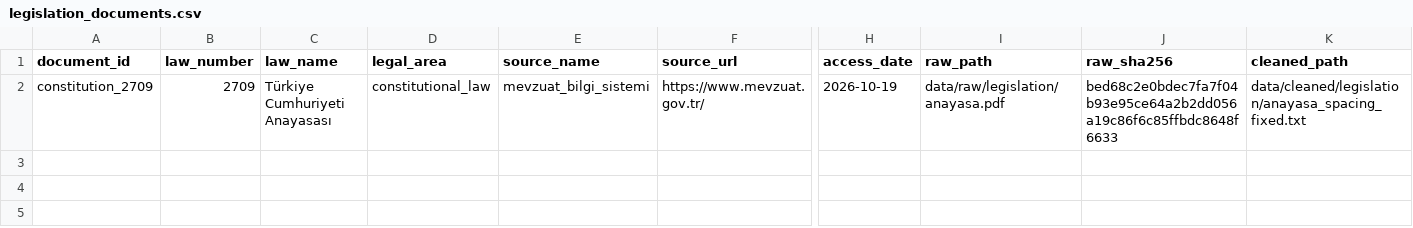
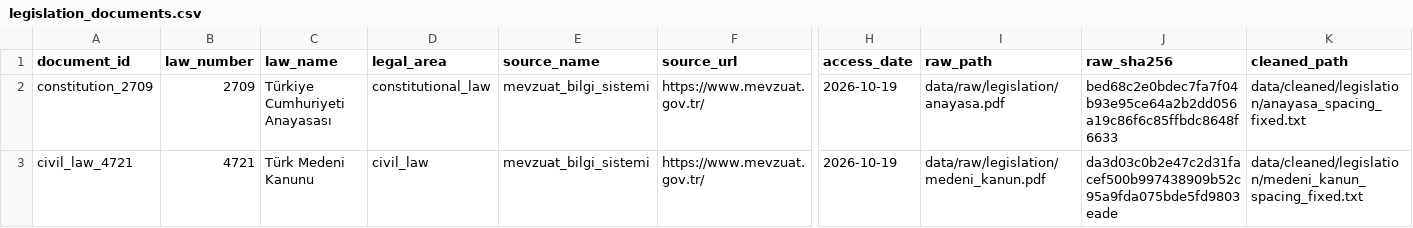
Before and after one commit to hediyesert/lexi-tech, a CSV file: reports/sources/legislation_documents.csv, drawn as a sheet; only a part is shown, gaps mark what is left out; rows hold the shown columns only; the diff names each change by its address in the sheet, - before the commit and + after, or states it on an @@ line.

Commit message:
Add Turkish Civil Code preprocessing pipeline

```diff
--- a/reports/sources/legislation_documents.csv
+++ b/reports/sources/legislation_documents.csv
+row 3: civil_law_4721 | 4721 | Türk Medeni Kanunu | civil_law | mevzuat_bilgi_sistemi | https://www.mevzuat.gov.tr/ | 2026-10-19 | data/raw/legislation/medeni_kanun.pdf | da3d03c0b2e47c2d31facef500b997438909b52c95a9fda075bde5fd9803eade | data/cleaned/legislation/medeni_kanun_spacing_fixed.txt
```
Also changed, not shown: 4 other files.
